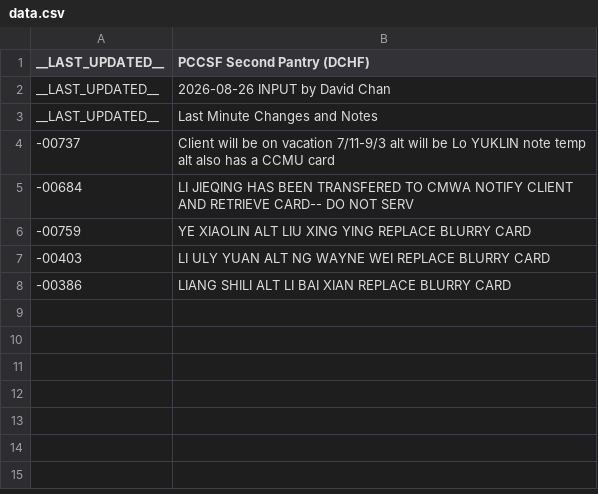
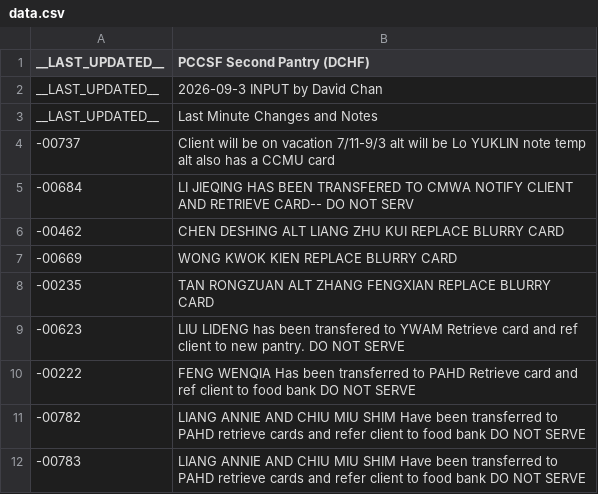
Before and after one commit to PCCSF-FOODPANTRY/DCHF-Cards, a CSV file: data.csv, drawn as a sheet.

Commit message:
Update data.csv with new entries and corrections

```diff
--- a/data.csv
+++ b/data.csv
@@ -1,3 +1,3 @@
 __LAST_UPDATED__,PCCSF Second Pantry (DCHF)
-__LAST_UPDATED__,2026-08-26 INPUT by David Chan
+__LAST_UPDATED__,2026-09-3 INPUT by David Chan
 __LAST_UPDATED__,Last Minute Changes and Notes
@@ -5,4 +5,8 @@ __LAST_UPDATED__,Last Minute Changes and Notes
 -00684,LI JIEQING HAS BEEN TRANSFERED TO CMWA NOTIFY CLIENT AND RETRIEVE CARD-- DO NOT SERV
--00759,YE XIAOLIN ALT LIU XING YING REPLACE BLURRY CARD
--00403,LI ULY YUAN ALT NG WAYNE WEI REPLACE BLURRY CARD
--00386,LIANG SHILI ALT LI BAI XIAN REPLACE BLURRY CARD
+-00462,CHEN DESHING ALT LIANG ZHU KUI REPLACE BLURRY CARD
+-00669,WONG KWOK KIEN REPLACE BLURRY CARD
+-00235,TAN RONGZUAN ALT ZHANG FENGXIAN REPLACE BLURRY CARD
+-00623,LIU LIDENG has been transfered to YWAM Retrieve card and ref client to new pantry. DO NOT SERVE
+-00222,FENG WENQIA Has been transferred to PAHD Retrieve card and ref client to food bank DO NOT SERVE
+-00782,LIANG ANNIE AND CHIU MIU SHIM Have been transferred to PAHD retrieve cards and refer client to food bank DO NOT SERVE
+-00783,LIANG ANNIE AND CHIU MIU SHIM Have been transferred to PAHD retrieve cards and refer client to food bank DO NOT SERVE
```
